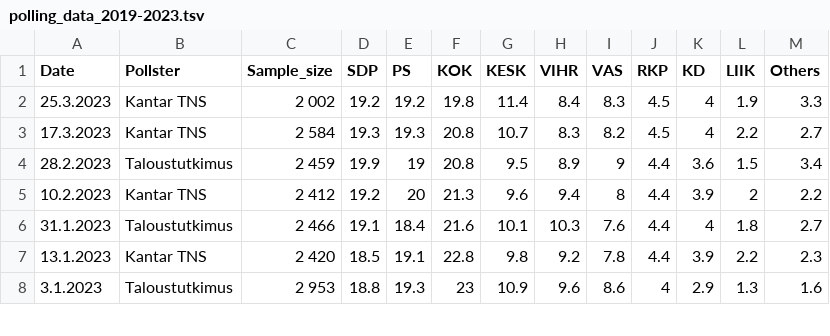
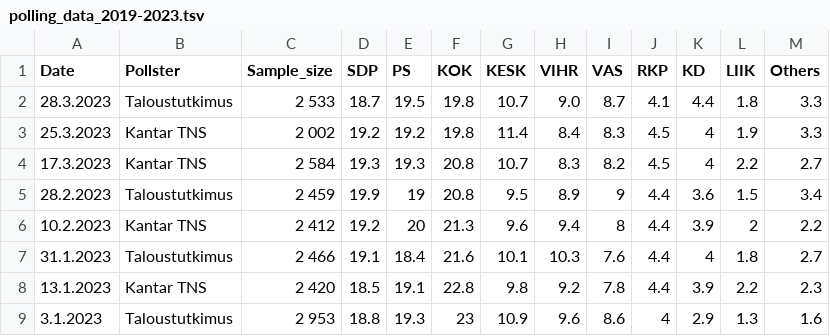
Before and after one commit to tmaklin/gpaggre, a TSV file: data/polling_data_2019-2023.tsv, drawn as a sheet; only a part is shown; the diff names each change by its address in the sheet, - before the commit and + after, or states it on an @@ line.

Commit message:
Add newest poll.

```diff
--- a/data/polling_data_2019-2023.tsv
+++ b/data/polling_data_2019-2023.tsv
+row 2: 28.3.2023 | Taloustutkimus | 2 533 | 18.7 | 19.5 | 19.8 | 10.7 | 9.0 | 8.7 | 4.1 | 4.4 | 1.8 | 3.3
```
